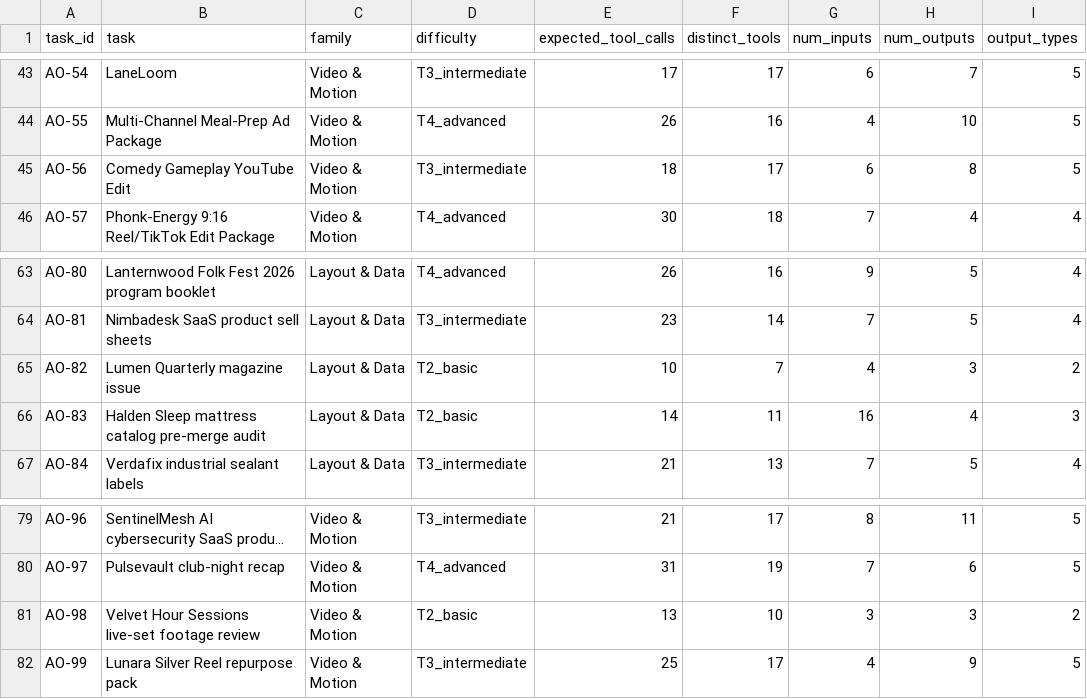
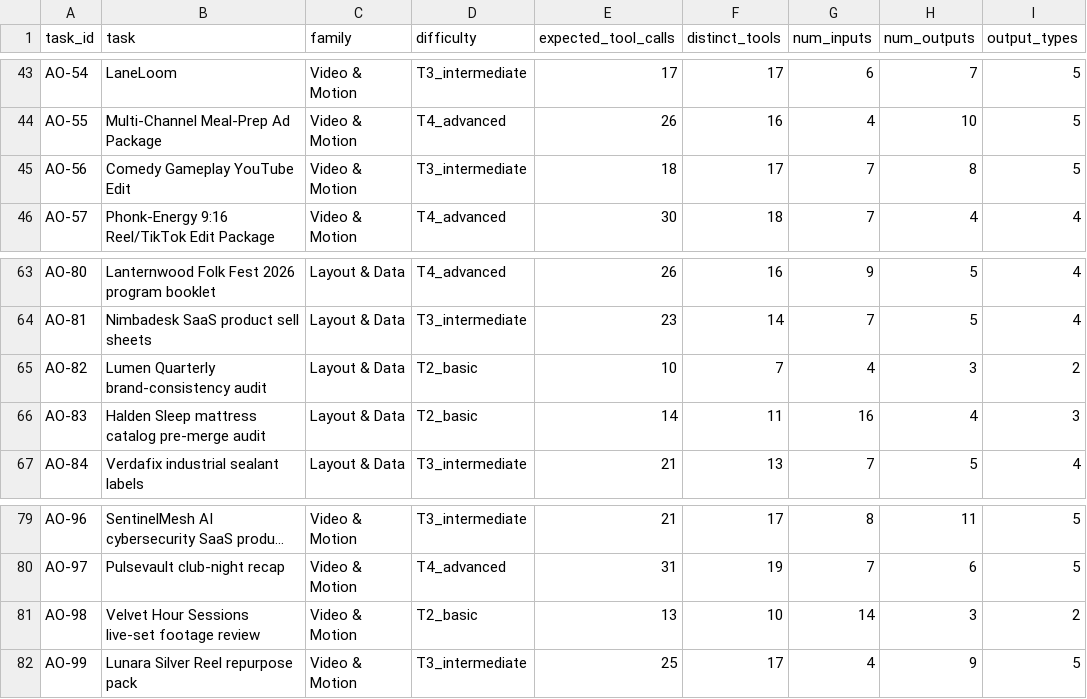
Before and after one commit to dhigdec/creative-ai-benchmark, a CSV file: docs/tasks_supply_sheet.csv, drawn as a sheet; only a part is shown, gaps mark what is left out; long unchanged cells end in …; the diff names each change by its address in the sheet, - before the commit and + after, or states it on an @@ line.

```diff
--- a/docs/tasks_supply_sheet.csv
+++ b/docs/tasks_supply_sheet.csv
-G45 (num_inputs): 6
+G45 (num_inputs): 7
-B65 (task): Lumen Quarterly magazine issue
+B65 (task): Lumen Quarterly brand-consistency audit
-G81 (num_inputs): 3
+G81 (num_inputs): 14
```
Also changed, not shown: tasks_supply_sheet.csv, 1 other file.
